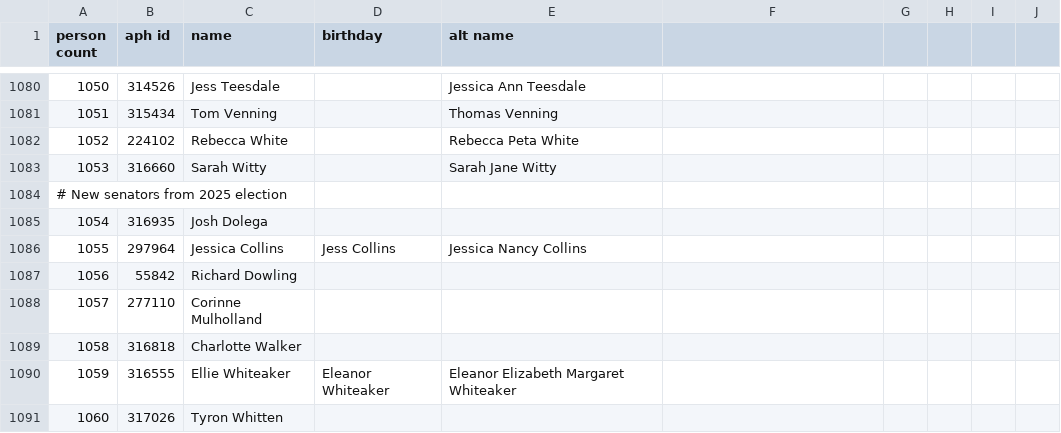
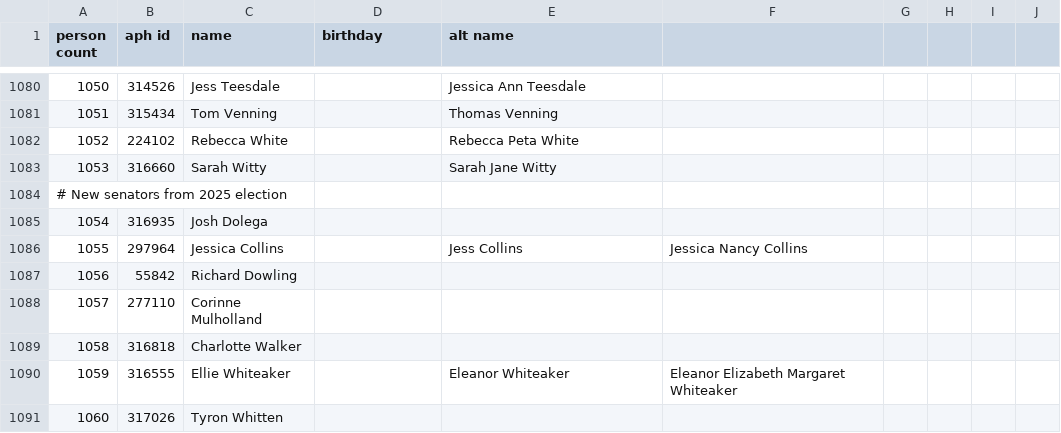
Before and after one commit to openaustralia/openaustralia-parser, a CSV file: data/people.csv, drawn as a sheet; only a part is shown, gaps mark what is left out.

Commit message:
fix columns for people.csv

```diff
--- a/data/people.csv
+++ b/data/people.csv
@@ -1085,3 +1085,3 @@ person count,aph id,name,birthday,alt name,,,,,
 1054,316935,Josh Dolega,,,,,,,
-1055,297964,Jessica Collins,Jess Collins,Jessica Nancy Collins,,,,,
+1055,297964,Jessica Collins,,Jess Collins,Jessica Nancy Collins,,,,,
 1056,55842,Richard Dowling,,,,,,,
@@ -1089,3 +1089,3 @@ person count,aph id,name,birthday,alt name,,,,,
 1058,316818,Charlotte Walker,,,,,,,
-1059,316555,Ellie Whiteaker,Eleanor Whiteaker,Eleanor Elizabeth Margaret Whiteaker,,,,,
+1059,316555,Ellie Whiteaker,,Eleanor Whiteaker,Eleanor Elizabeth Margaret Whiteaker,,,,,
 1060,317026,Tyron Whitten,,,,,,,
```
